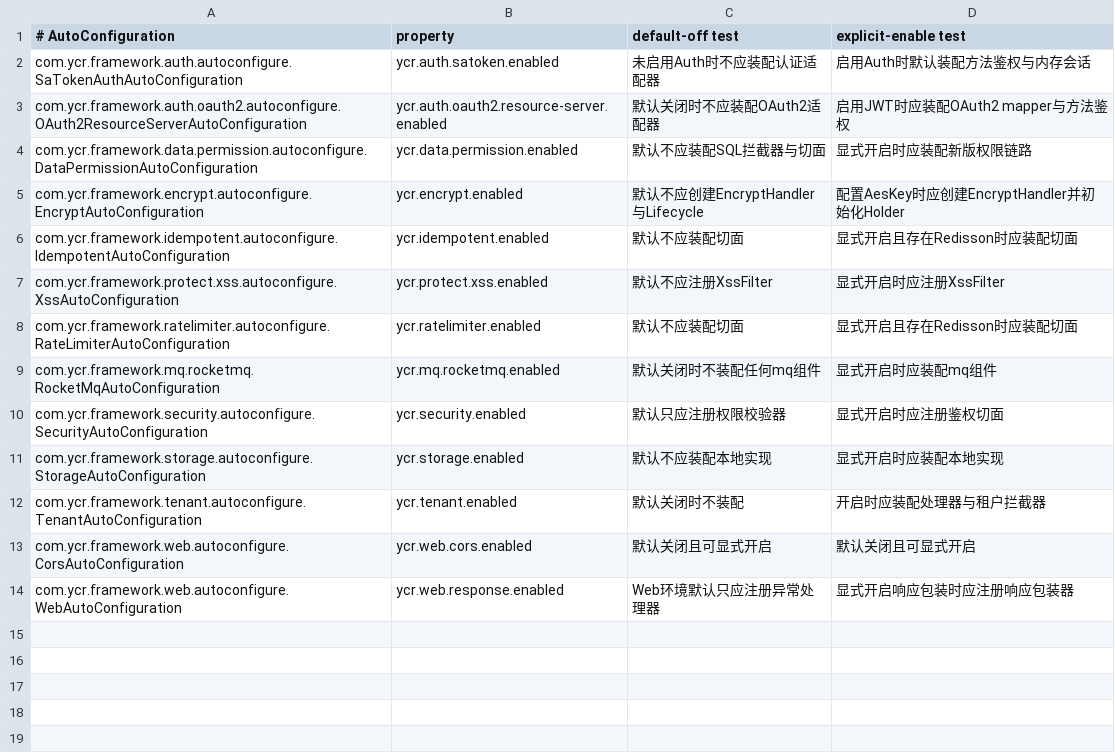
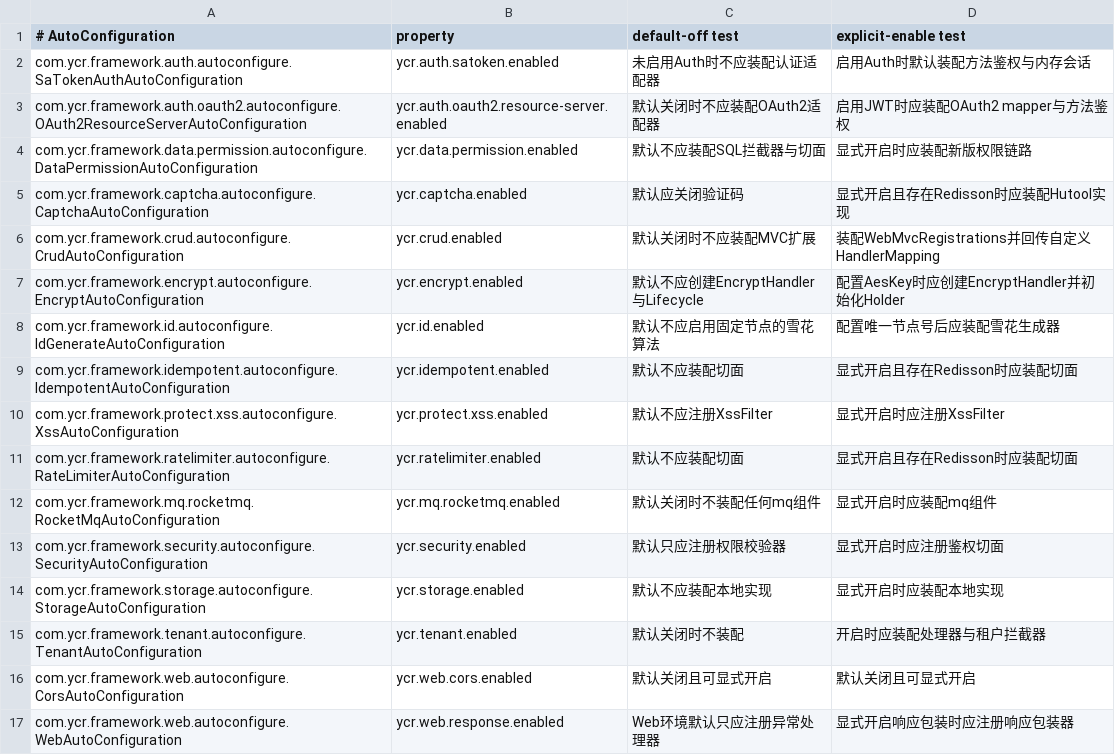
Before and after one commit to ycr97/ycr-framework, a TSV file: scripts/autoconfiguration-side-effect-contracts.tsv, drawn as a sheet.

```diff
--- a/scripts/autoconfiguration-side-effect-contracts.tsv
+++ b/scripts/autoconfiguration-side-effect-contracts.tsv
@@ -4,3 +4,6 @@ com.ycr.framework.auth.oauth2.autoconfigure.OAuth2ResourceServerAutoConfiguratio
 com.ycr.framework.data.permission.autoconfigure.DataPermissionAutoConfiguration|ycr.data.permission.enabled|默认不应装配SQL拦截器与切面|显式开启时应装配新版权限链路
+com.ycr.framework.captcha.autoconfigure.CaptchaAutoConfiguration|ycr.captcha.enabled|默认应关闭验证码|显式开启且存在Redisson时应装配Hutool实现
+com.ycr.framework.crud.autoconfigure.CrudAutoConfiguration|ycr.crud.enabled|默认关闭时不应装配MVC扩展|装配WebMvcRegistrations并回传自定义HandlerMapping
 com.ycr.framework.encrypt.autoconfigure.EncryptAutoConfiguration|ycr.encrypt.enabled|默认不应创建EncryptHandler与Lifecycle|配置AesKey时应创建EncryptHandler并初始化Holder
+com.ycr.framework.id.autoconfigure.IdGenerateAutoConfiguration|ycr.id.enabled|默认不应启用固定节点的雪花算法|配置唯一节点号后应装配雪花生成器
 com.ycr.framework.idempotent.autoconfigure.IdempotentAutoConfiguration|ycr.idempotent.enabled|默认不应装配切面|显式开启且存在Redisson时应装配切面
```
Also changed, not shown: 53 other files.
